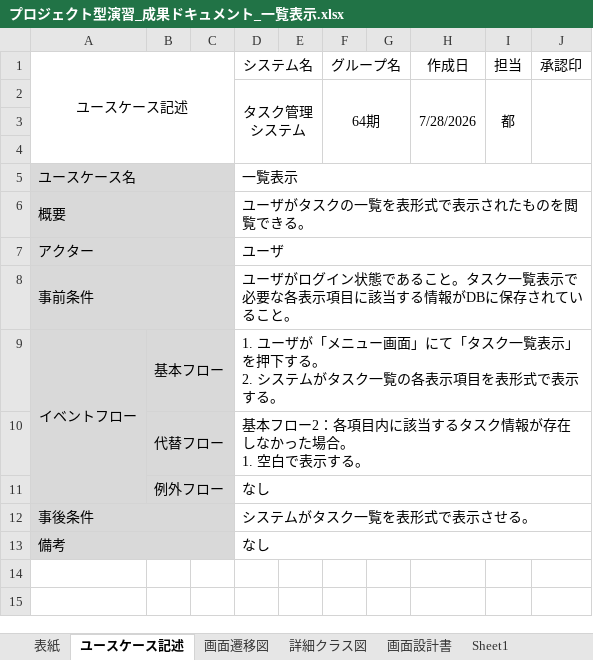
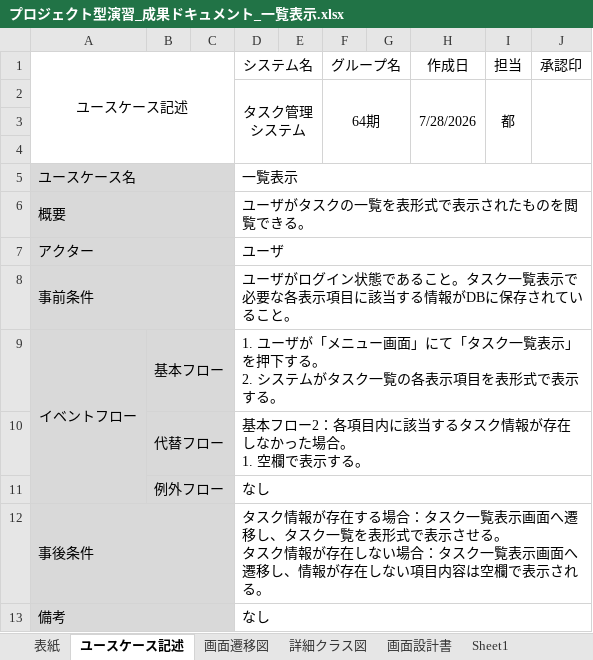
Before and after one commit to AyaneOtani-comsize/project-based-learning, an Excel workbook: プロジェクト型演習_成果ドキュメント_一覧表示.xlsx, sheet ユースケース記述, drawn as a sheet; values as stored, in another font and other column widths than the file's, no borders; ↵ is a line break in a cell; the diff names each change by its address in the sheet, - before the commit and + after, or states it on an @@ line.

```diff
--- a/プロジェクト型演習_成果ドキュメント_一覧表示.xlsx (sheet ユースケース記述)
+++ b/プロジェクト型演習_成果ドキュメント_一覧表示.xlsx (sheet ユースケース記述)
-D10 (システム名): 基本フロー2：各項目内に該当するタスク情報が存在しなかった場合。 ↵ 1. 空白で表示する。
+D10 (システム名): 基本フロー2：各項目内に該当するタスク情報が存在しなかった場合。 ↵ 1. 空欄で表示する。
-D12 (システム名): システムがタスク一覧を表形式で表示させる。
+D12 (システム名): タスク情報が存在する場合：タスク一覧表示画面へ遷移し、タスク一覧を表形式で表示させる。 ↵ タスク情報が存在しない場合：タスク一覧表示画面へ遷移し、情報が存在しない項目内容は空欄で表示される。
```
Also changed, not shown: sheet 画面設計書, charts or pictures.
